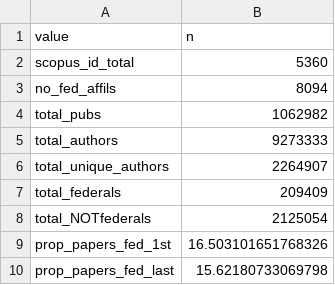
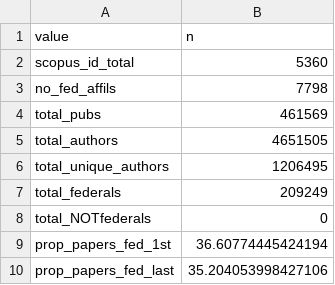
Before and after one commit to BrunaLab/fed_pubs, a CSV file: docs/summary_info/summary_data.csv, drawn as a sheet.

```diff
--- a/docs/summary_info/summary_data.csv
+++ b/docs/summary_info/summary_data.csv
@@ -2,9 +2,9 @@ value,n
 scopus_id_total,5360
-no_fed_affils,8094
-total_pubs,1062982
-total_authors,9273333
-total_unique_authors,2264907
-total_federals,209409
-total_NOTfederals,2125054
-prop_papers_fed_1st,16.503101651768326
-prop_papers_fed_last,15.62180733069798
+no_fed_affils,7798
+total_pubs,461569
+total_authors,4651505
+total_unique_authors,1206495
+total_federals,209249
+total_NOTfederals,0
+prop_papers_fed_1st,36.60774445424194
+prop_papers_fed_last,35.204053998427106
```
Also changed, not shown: docs/summary_info/total_pubs_per_agency_first.csv, 41 other files.
